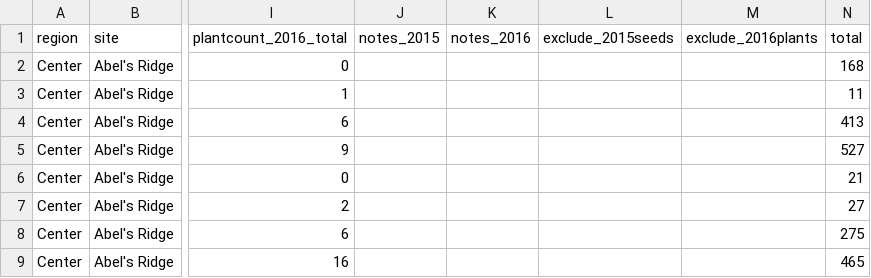
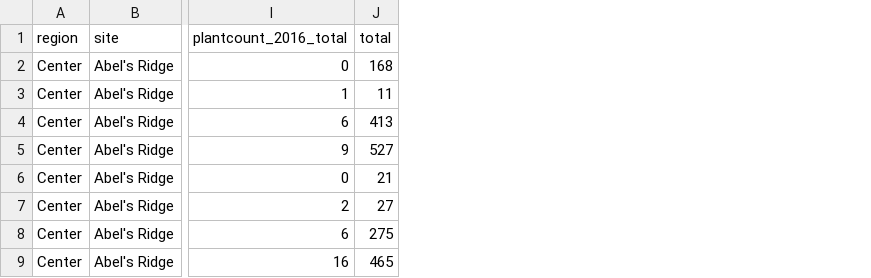
Before and after one commit to meganbontrager/clarkia-reproductive-assurance, a CSV file: data/seeds_per_plot.csv, drawn as a sheet; only a part is shown, gaps mark what is left out; the diff names each change by its address in the sheet, - before the commit and + after, or states it on an @@ line.

Commit message:
slimmed data files to relevant columns

```diff
--- a/data/seeds_per_plot.csv
+++ b/data/seeds_per_plot.csv
-column J (notes_2015), empty
-column K (notes_2016), empty
-column L (exclude_2015seeds), empty
-column M (exclude_2016plants), empty
```
Also changed, not shown: 5 other files.
